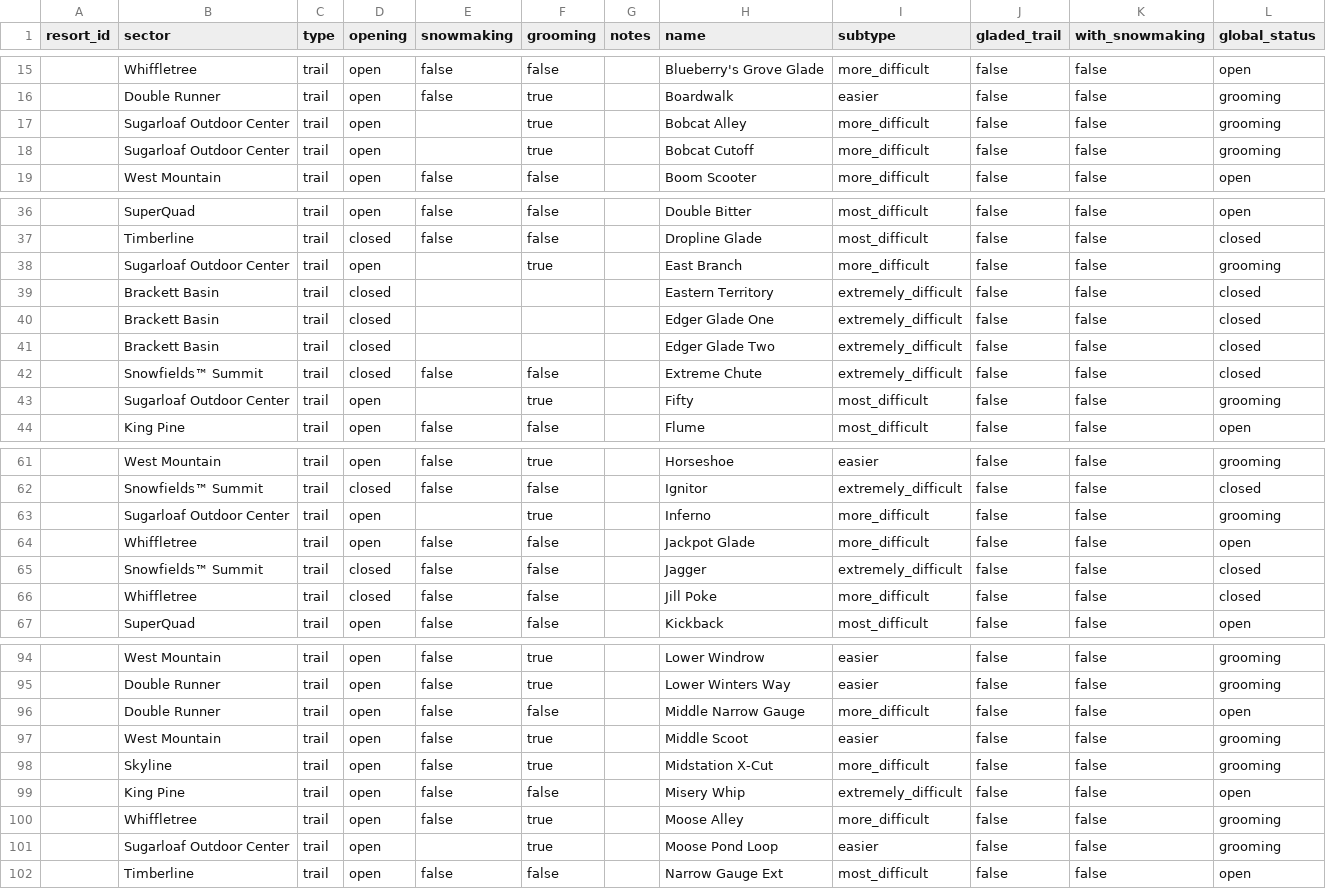
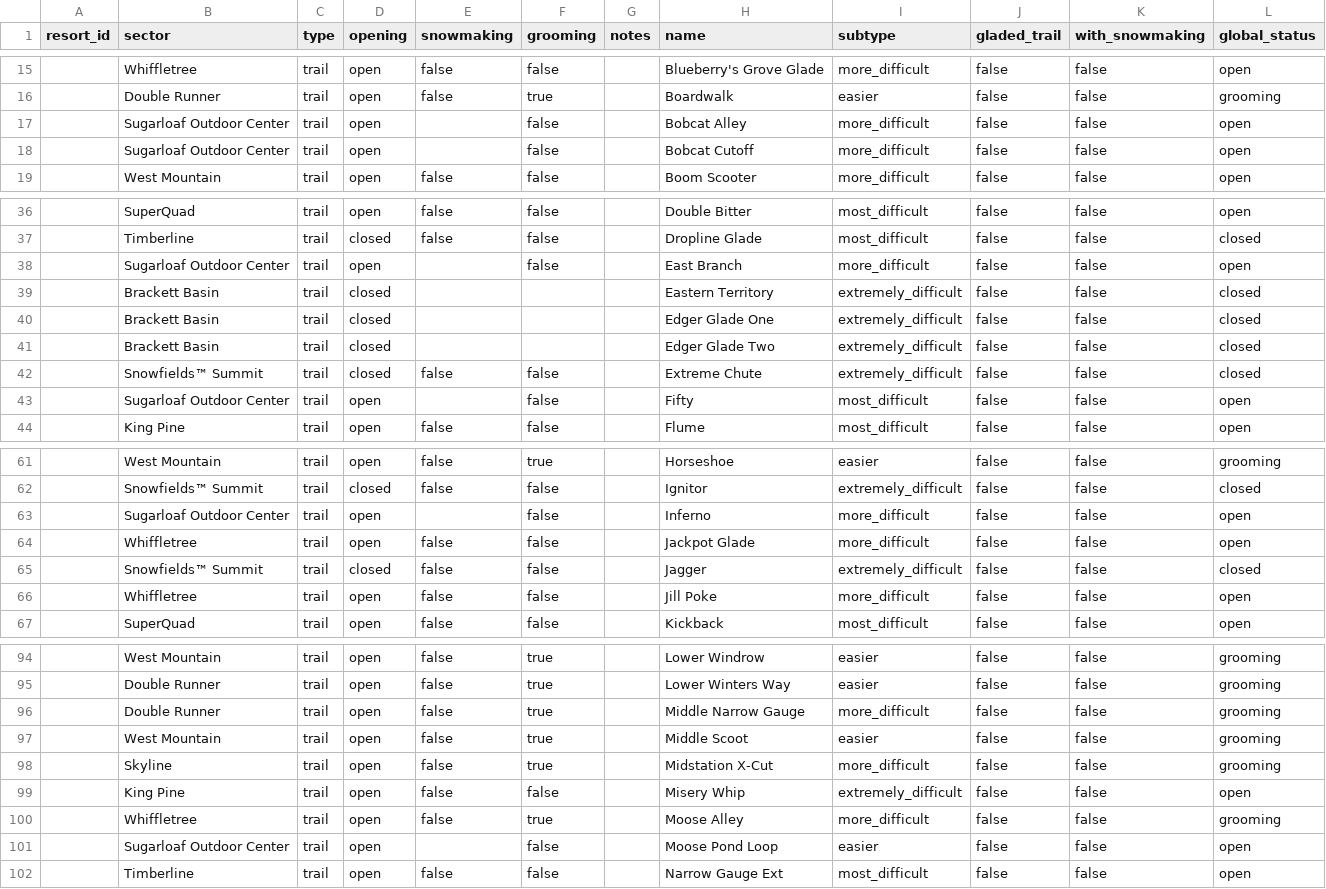
Before and after one commit to abkfenris/sugarloaf, a CSV file: trails.csv, drawn as a sheet; only a part is shown, gaps mark what is left out; the diff covers the shown part only.

```diff
--- a/trails.csv
+++ b/trails.csv
@@ -16,4 +16,4 @@ resort_id,sector,type,opening,snowmaking,grooming,notes,name,subtype,gladed_trai
 ,Double Runner,trail,open,false,true,,Boardwalk,easier,false,false,grooming
-,Sugarloaf Outdoor Center,trail,open,,true,,Bobcat Alley,more_difficult,false,false,grooming
-,Sugarloaf Outdoor Center,trail,open,,true,,Bobcat Cutoff,more_difficult,false,false,grooming
+,Sugarloaf Outdoor Center,trail,open,,false,,Bobcat Alley,more_difficult,false,false,open
+,Sugarloaf Outdoor Center,trail,open,,false,,Bobcat Cutoff,more_difficult,false,false,open
 ,West Mountain,trail,open,false,false,,Boom Scooter,more_difficult,false,false,open
@@ -37,3 +37,3 @@ resort_id,sector,type,opening,snowmaking,grooming,notes,name,subtype,gladed_trai
 ,Timberline,trail,closed,false,false,,Dropline Glade,most_difficult,false,false,closed
-,Sugarloaf Outdoor Center,trail,open,,true,,East Branch,more_difficult,false,false,grooming
+,Sugarloaf Outdoor Center,trail,open,,false,,East Branch,more_difficult,false,false,open
 ,Brackett Basin,trail,closed,,,,Eastern Territory,extremely_difficult,false,false,closed
@@ -42,3 +42,3 @@ resort_id,sector,type,opening,snowmaking,grooming,notes,name,subtype,gladed_trai
 ,Snowfields™ Summit,trail,closed,false,false,,Extreme Chute,extremely_difficult,false,false,closed
-,Sugarloaf Outdoor Center,trail,open,,true,,Fifty,most_difficult,false,false,grooming
+,Sugarloaf Outdoor Center,trail,open,,false,,Fifty,most_difficult,false,false,open
 ,King Pine,trail,open,false,false,,Flume,most_difficult,false,false,open
@@ -62,6 +62,6 @@ resort_id,sector,type,opening,snowmaking,grooming,notes,name,subtype,gladed_trai
 ,Snowfields™ Summit,trail,closed,false,false,,Ignitor,extremely_difficult,false,false,closed
-,Sugarloaf Outdoor Center,trail,open,,true,,Inferno,more_difficult,false,false,grooming
+,Sugarloaf Outdoor Center,trail,open,,false,,Inferno,more_difficult,false,false,open
 ,Whiffletree,trail,open,false,false,,Jackpot Glade,more_difficult,false,false,open
 ,Snowfields™ Summit,trail,closed,false,false,,Jagger,extremely_difficult,false,false,closed
-,Whiffletree,trail,closed,false,false,,Jill Poke,more_difficult,false,false,closed
+,Whiffletree,trail,open,false,false,,Jill Poke,more_difficult,false,false,open
 ,SuperQuad,trail,open,false,false,,Kickback,most_difficult,false,false,open
@@ -95,3 +95,3 @@ resort_id,sector,type,opening,snowmaking,grooming,notes,name,subtype,gladed_trai
 ,Double Runner,trail,open,false,true,,Lower Winters Way,easier,false,false,grooming
-,Double Runner,trail,open,false,false,,Middle Narrow Gauge,more_difficult,false,false,open
+,Double Runner,trail,open,false,true,,Middle Narrow Gauge,more_difficult,false,false,grooming
 ,West Mountain,trail,open,false,true,,Middle Scoot,easier,false,false,grooming
@@ -100,3 +100,3 @@ resort_id,sector,type,opening,snowmaking,grooming,notes,name,subtype,gladed_trai
 ,Whiffletree,trail,open,false,true,,Moose Alley,more_difficult,false,false,grooming
-,Sugarloaf Outdoor Center,trail,open,,true,,Moose Pond Loop,easier,false,false,grooming
+,Sugarloaf Outdoor Center,trail,open,,false,,Moose Pond Loop,easier,false,false,open
 ,Timberline,trail,open,false,false,,Narrow Gauge Ext,most_difficult,false,false,open
```
Also changed, not shown: 12 edited cells elsewhere in this file, 1 other file.
